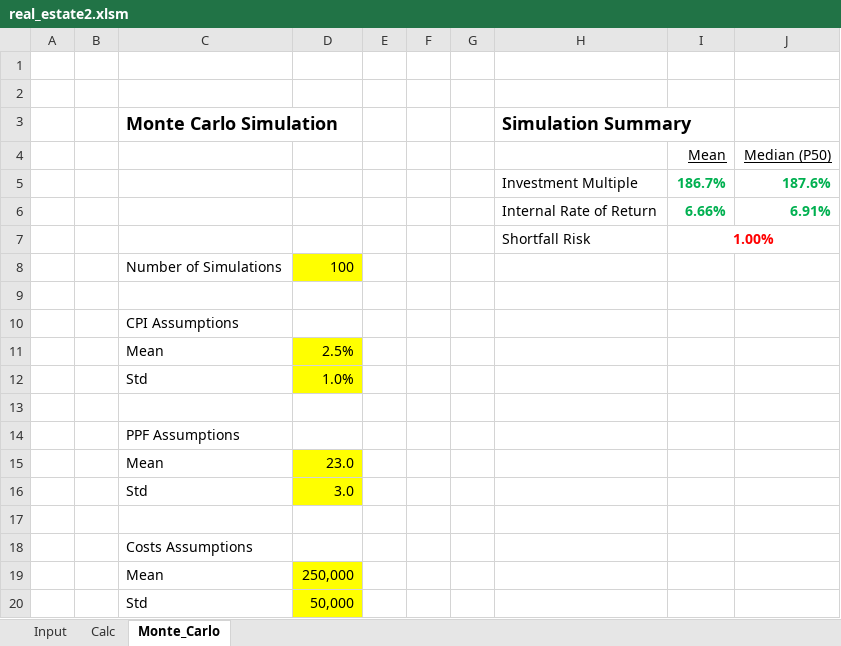
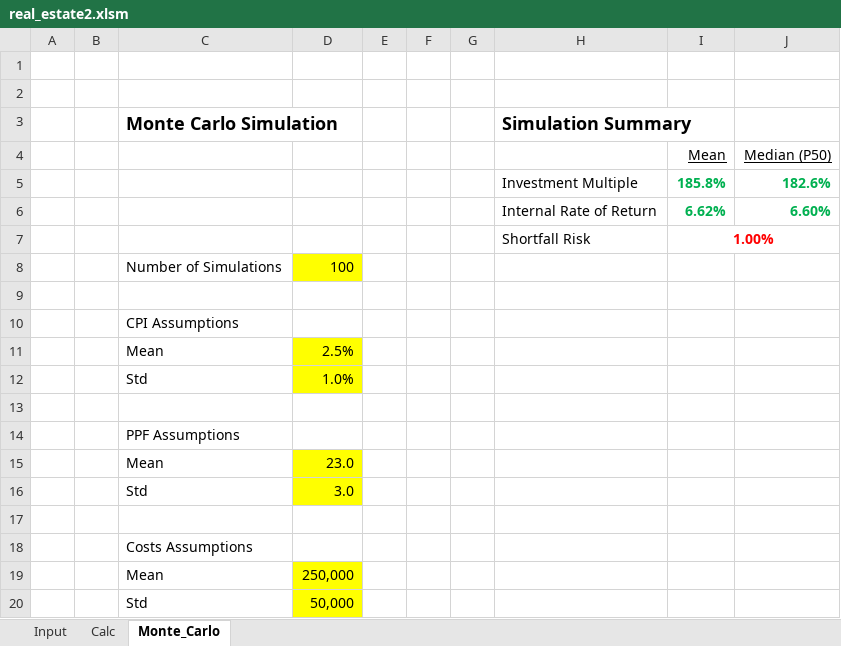
Before and after one commit to dkunyoon/xlwings, an Excel workbook: real_estate2.xlsm, sheet Monte_Carlo, drawn as a sheet; values as stored, in another font and other column widths than the file's, no borders; charts and pictures not drawn; removed rows and columns are numbered as before the commit, all else as after; the diff names each change by its address in the sheet, - before the commit and + after, or states it on an @@ line.

```diff
--- a/real_estate2.xlsm (sheet Monte_Carlo)
+++ b/real_estate2.xlsm (sheet Monte_Carlo)
-row 5:  |  |  |  |  |  |  | Investment Multiple | 186.7% | 187.6%
-row 6:  |  |  |  |  |  |  | Internal Rate of Return | 6.66% | 6.91%
+row 5:  |  |  |  |  |  |  | Investment Multiple | 185.8% | 182.6%
+row 6:  |  |  |  |  |  |  | Internal Rate of Return | 6.62% | 6.60%
```
Also changed, not shown: sheet Calc, sheet Input, charts or pictures, 1 other file.
